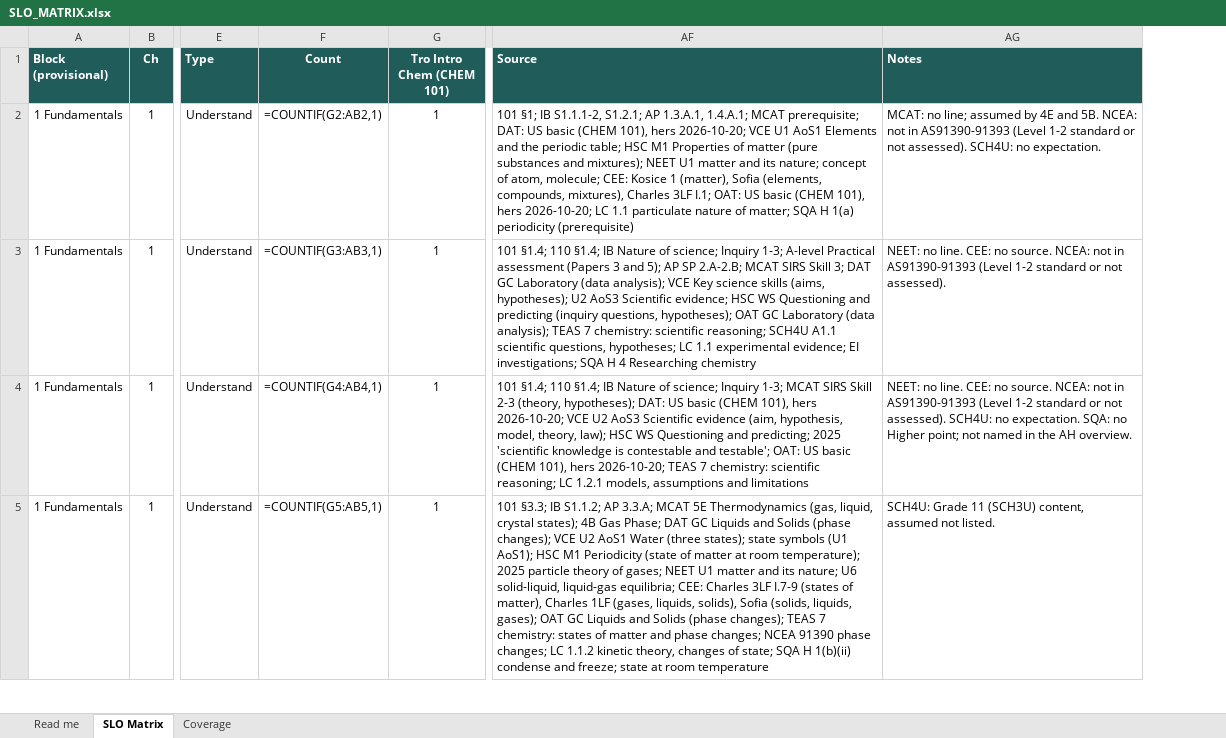
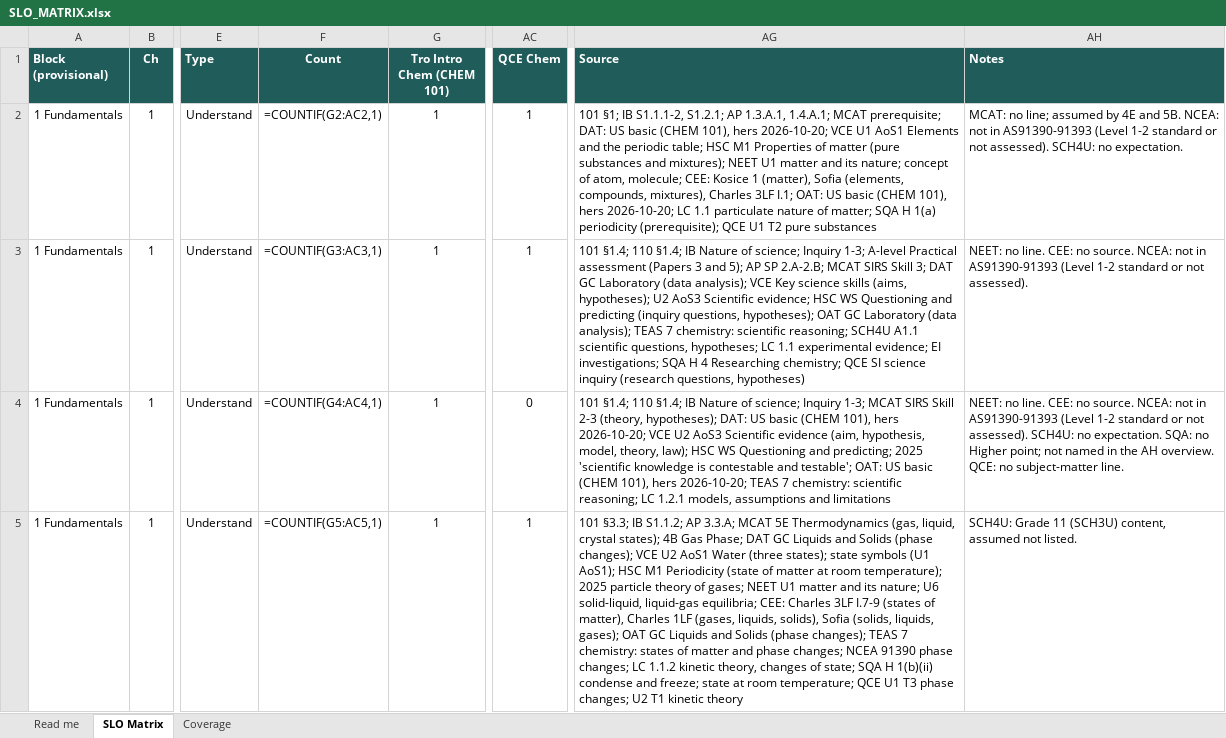
Before and after one commit to chem-coder/chem-games, an Excel workbook: documentation/slo-matrix/SLO_MATRIX.xlsx, sheet SLO Matrix, drawn as a sheet; only a part is shown, gaps mark what is left out; values as stored, in another font and other column widths than the file's, no borders; formulas without a stored value are shown as written; conditional formats not drawn; addresses are those after the commit; the diff covers the shown part only; the diff names each change by its address in the sheet, - before the commit and + after, or states it on an @@ line.

```diff
--- a/documentation/slo-matrix/SLO_MATRIX.xlsx (sheet SLO Matrix)
+++ b/documentation/slo-matrix/SLO_MATRIX.xlsx (sheet SLO Matrix)
+column AC (QCE Chem), rows 2-5: 1 | 1 | 0 | 1
-F2 (Count): =COUNTIF(G2:AB2,1)
+F2 (Count): =COUNTIF(G2:AC2,1)
-AG2 (Source): …1(a) periodicity (prerequisite)
+AG2 (Source): …1(a) periodicity (prerequisite); QCE U1 T2 pure substances
-F3 (Count): =COUNTIF(G3:AB3,1)
+F3 (Count): =COUNTIF(G3:AC3,1)
-AG3 (Source): …4 Researching chemistry
+AG3 (Source): …4 Researching chemistry; QCE SI science inquiry (research questions, hypotheses)
-F4 (Count): =COUNTIF(G4:AB4,1)
+F4 (Count): =COUNTIF(G4:AC4,1)
-AH4 (Notes): …AH overview.
+AH4 (Notes): …AH overview. QCE: no subject-matter line.
-F5 (Count): =COUNTIF(G5:AB5,1)
+F5 (Count): =COUNTIF(G5:AC5,1)
-AG5 (Source): …at room temperature
+AG5 (Source): …at room temperature; QCE U1 T3 phase changes; U2 T1 kinetic theory
```
Also changed, not shown: 1142 edited cells elsewhere in this sheet, sheet Coverage, sheet Read me, 1 other file.
